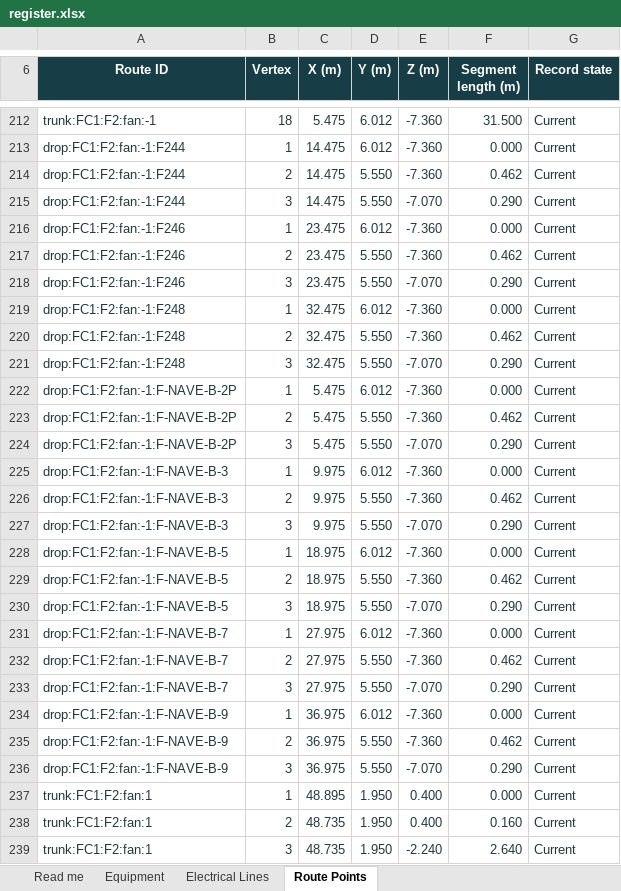
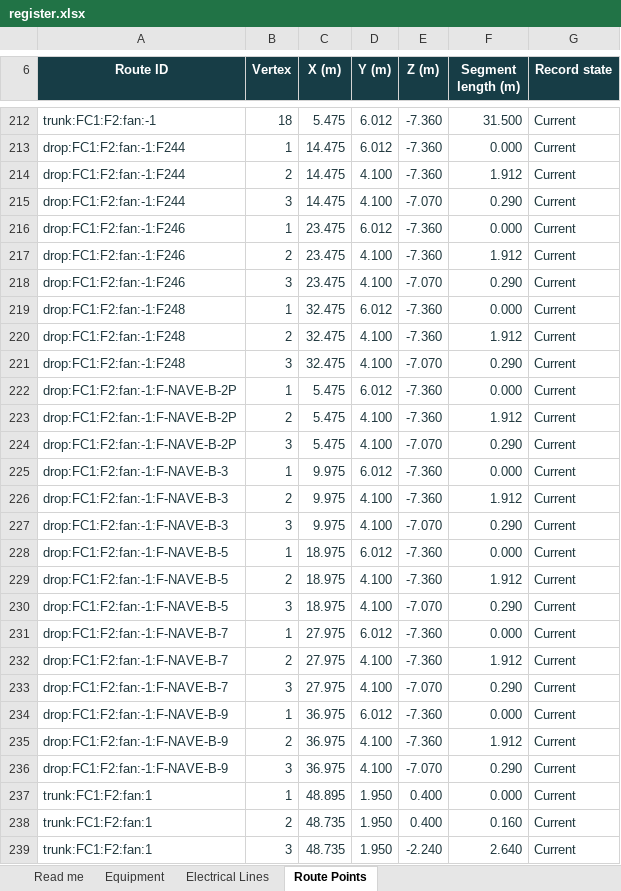
Before and after one commit to DangHoangGeo/giaoxuthachbi-simulator, an Excel workbook: docs/electrical-grid/categories/air-system/register.xlsx, sheet Route Points, drawn as a sheet; only a part is shown, gaps mark what is left out; values as stored, in another font and other column widths than the file's, no borders; conditional formats and table styles not drawn; the diff covers the shown part only; the diff names each change by its address in the sheet, - before the commit and + after, or states it on an @@ line.

```diff
--- a/docs/electrical-grid/categories/air-system/register.xlsx (sheet Route Points)
+++ b/docs/electrical-grid/categories/air-system/register.xlsx (sheet Route Points)
-D214:D215 (Y (m)): 5.550
+D214:D215 (Y (m)): 4.100
-F214 (Segment length (m)): 0.462
+F214 (Segment length (m)): 1.912
-D217:D218 (Y (m)): 5.550
+D217:D218 (Y (m)): 4.100
-F217 (Segment length (m)): 0.462
+F217 (Segment length (m)): 1.912
-D220:D221 (Y (m)): 5.550
+D220:D221 (Y (m)): 4.100
-F220 (Segment length (m)): 0.462
+F220 (Segment length (m)): 1.912
-D223:D224 (Y (m)): 5.550
+D223:D224 (Y (m)): 4.100
-F223 (Segment length (m)): 0.462
+F223 (Segment length (m)): 1.912
-D226:D227 (Y (m)): 5.550
+D226:D227 (Y (m)): 4.100
-F226 (Segment length (m)): 0.462
+F226 (Segment length (m)): 1.912
-D229:D230 (Y (m)): 5.550
+D229:D230 (Y (m)): 4.100
-F229 (Segment length (m)): 0.462
+F229 (Segment length (m)): 1.912
-D232:D233 (Y (m)): 5.550
+D232:D233 (Y (m)): 4.100
-F232 (Segment length (m)): 0.462
+F232 (Segment length (m)): 1.912
-D235:D236 (Y (m)): 5.550
+D235:D236 (Y (m)): 4.100
-F235 (Segment length (m)): 0.462
+F235 (Segment length (m)): 1.912
```
Also changed, not shown: 24 edited cells elsewhere in this sheet, sheet Equipment, sheet Electrical Lines, sheet Read me, docs/electrical-grid/categories/decoration/register.xlsx, docs/electrical-grid/categories/distribution-controls/register.xlsx, 29 other files.
